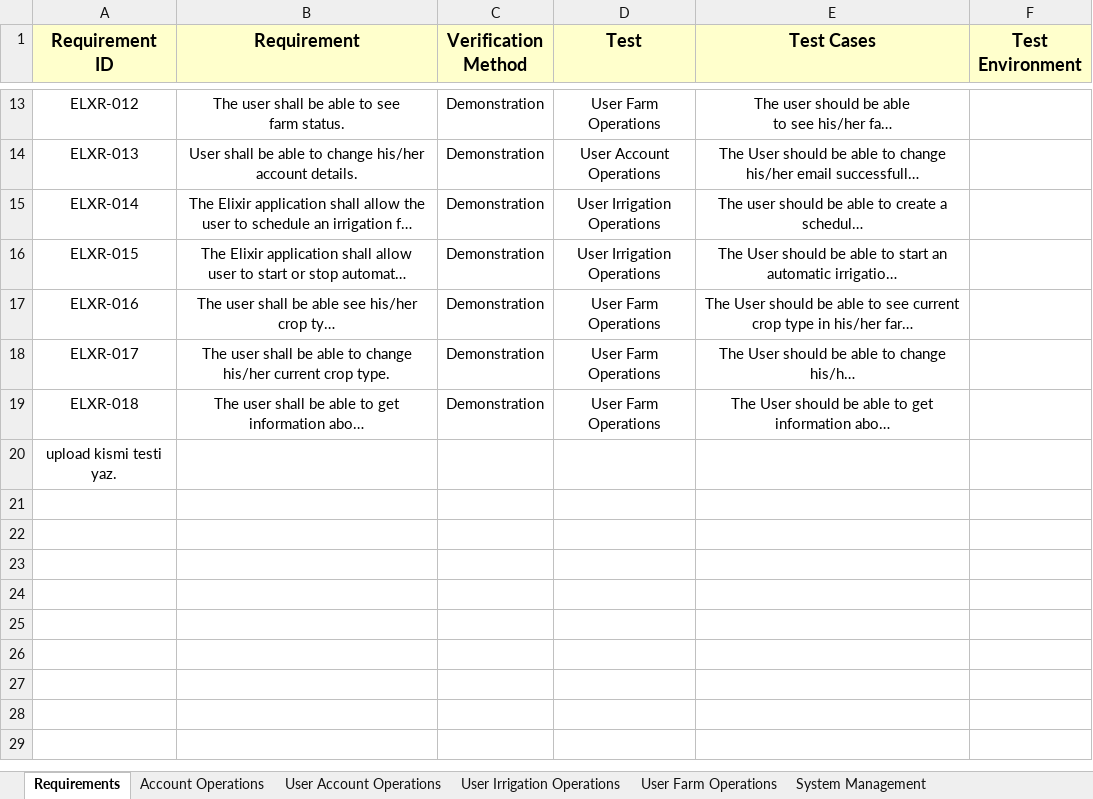
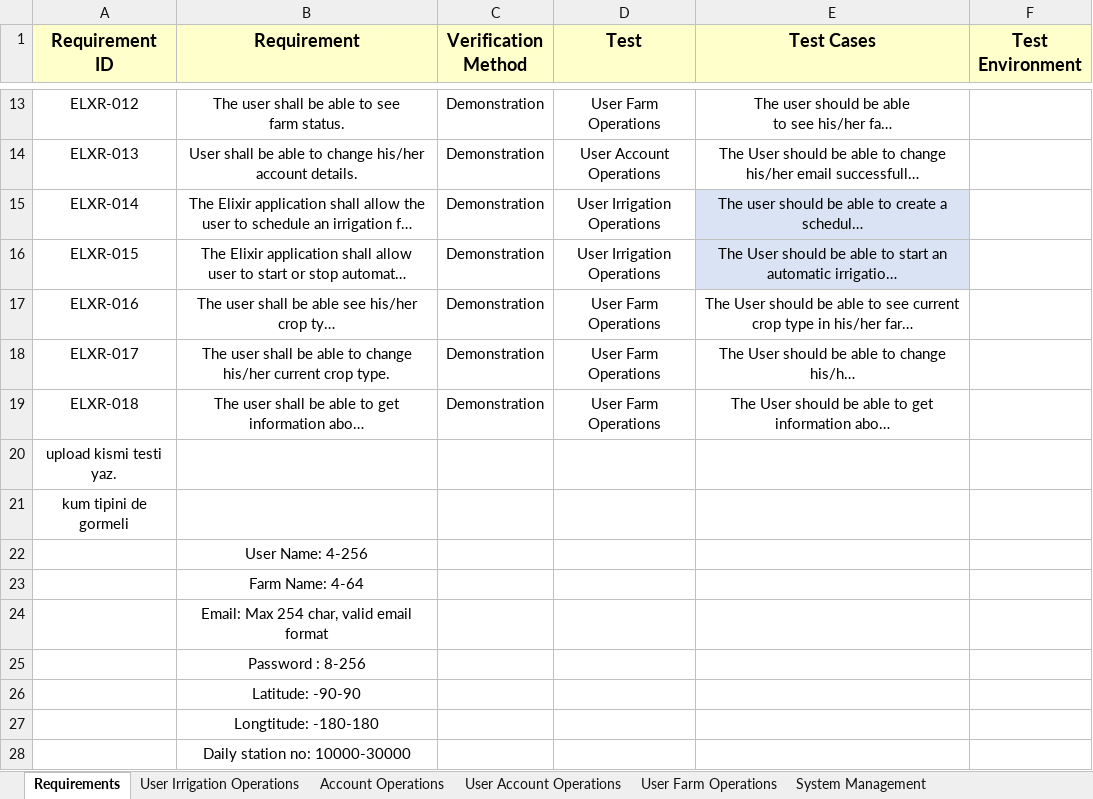
Before and after one commit to IoTFarming-CTISTeam3/Elixir-Documentation, an Excel workbook: Test Reports and Test Cases/ELIXIR_TEST_CASE.xlsx, sheet Requirements, drawn as a sheet; only a part is shown, gaps mark what is left out; long unchanged cells end in …; values as stored, in another font and other column widths than the file's, no borders; the diff names each change by its address in the sheet, - before the commit and + after, or states it on an @@ line.

Commit message:
manuel irrigation

```diff
--- a/Test Reports and Test Cases/ELIXIR_TEST_CASE.xlsx (sheet Requirements)
+++ b/Test Reports and Test Cases/ELIXIR_TEST_CASE.xlsx (sheet Requirements)
@@ sheet tab order changed: Requirements | User Irrigation Operations | Account Operations | User Account Operations | User Farm Operations | System Management @@
-E15:E16 fill: none
+E15:E16 fill: #DAE3F3
+row 21: kum tipini de gormeli
+row 22:  | User Name: 4-256
+row 23:  | Farm Name: 4-64
+row 24:  | Email: Max 254 char, valid email format
+row 25:  | Password : 8-256
+row 26:  | Latitude: -90-90
+row 27:  | Longtitude: -180-180
+row 28:  | Daily station no: 10000-30000
```
Also changed, not shown: sheet User Irrigation Operations, sheet Account Operations.
